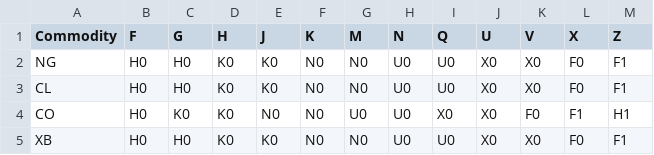
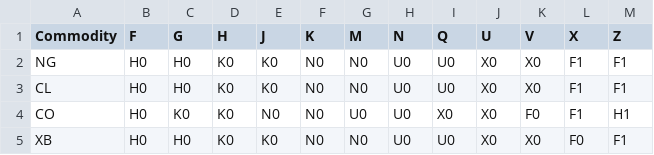
Before and after one commit to hhenson/hg_systematic, a CSV file: examples/bcom_index/bcom_roll_schedule.csv, drawn as a sheet; only a part is shown.

Commit message:
Correct roll schedule

```diff
--- a/examples/bcom_index/bcom_roll_schedule.csv
+++ b/examples/bcom_index/bcom_roll_schedule.csv
@@ -1,4 +1,4 @@
 Commodity,F,G,H,J,K,M,N,Q,U,V,X,Z
-NG,H0,H0,K0,K0,N0,N0,U0,U0,X0,X0,F0,F1
-CL,H0,H0,K0,K0,N0,N0,U0,U0,X0,X0,F0,F1
+NG,H0,H0,K0,K0,N0,N0,U0,U0,X0,X0,F1,F1
+CL,H0,H0,K0,K0,N0,N0,U0,U0,X0,X0,F1,F1
 CO,H0,K0,K0,N0,N0,U0,U0,X0,X0,F0,F1,H1
```
